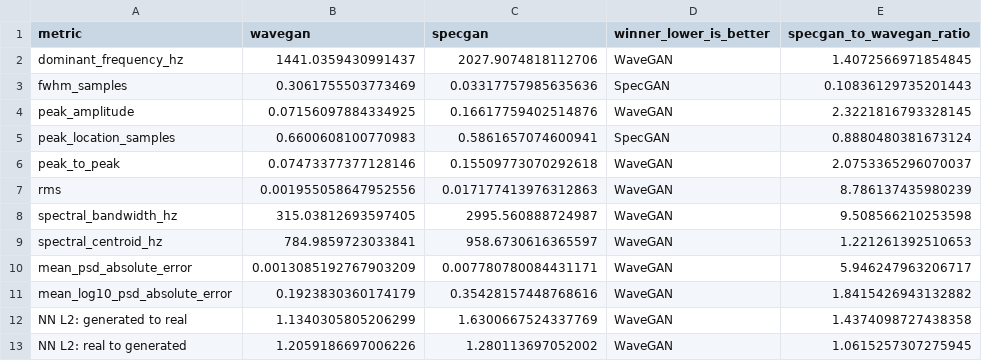
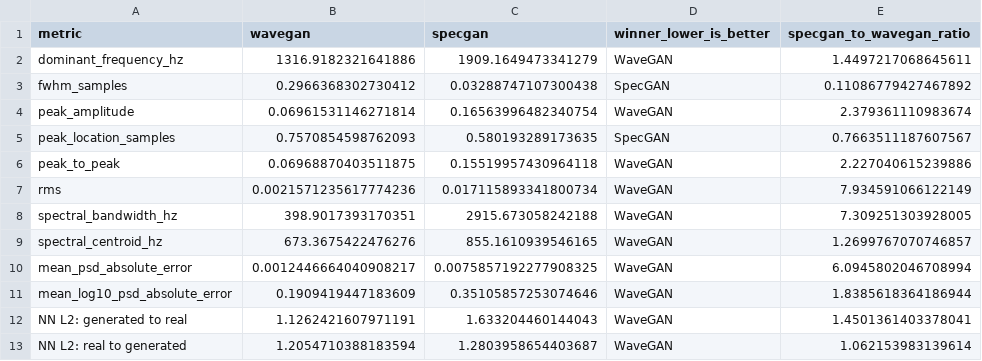
Before and after one commit to XC4Marine/DCGAN-PyTorch, a CSV file: wavegan/images/comparison_epoch300/comparison.csv, drawn as a sheet.

```diff
--- a/wavegan/images/comparison_epoch300/comparison.csv
+++ b/wavegan/images/comparison_epoch300/comparison.csv
@@ -1,13 +1,13 @@
 metric,wavegan,specgan,winner_lower_is_better,specgan_to_wavegan_ratio
-dominant_frequency_hz,1441.0359430991437,2027.9074818112706,WaveGAN,1.4072566971854845
-fwhm_samples,0.3061755503773469,0.03317757985635636,SpecGAN,0.10836129735201443
-peak_amplitude,0.07156097884334925,0.16617759402514876,WaveGAN,2.3221816793328145
-peak_location_samples,0.6600608100770983,0.5861657074600941,SpecGAN,0.8880480381673124
-peak_to_peak,0.07473377377128146,0.15509773070292618,WaveGAN,2.0753365296070037
-rms,0.001955058647952556,0.017177413976312863,WaveGAN,8.786137435980239
-spectral_bandwidth_hz,315.03812693597405,2995.560888724987,WaveGAN,9.508566210253598
-spectral_centroid_hz,784.9859723033841,958.6730616365597,WaveGAN,1.221261392510653
-mean_psd_absolute_error,0.0013085192767903209,0.007780780084431171,WaveGAN,5.946247963206717
-mean_log10_psd_absolute_error,0.1923830360174179,0.35428157448768616,WaveGAN,1.8415426943132882
-NN L2: generated to real,1.1340305805206299,1.6300667524337769,WaveGAN,1.4374098727438358
-NN L2: real to generated,1.2059186697006226,1.280113697052002,WaveGAN,1.0615257307275945
+dominant_frequency_hz,1316.9182321641886,1909.1649473341279,WaveGAN,1.4497217068645611
+fwhm_samples,0.2966368302730412,0.03288747107300438,SpecGAN,0.11086779427467892
+peak_amplitude,0.06961531146271814,0.16563996482340754,WaveGAN,2.379361110983674
+peak_location_samples,0.7570854598762093,0.580193289173635,SpecGAN,0.7663511187607567
+peak_to_peak,0.06968870403511875,0.15519957430964118,WaveGAN,2.227040615239886
+rms,0.0021571235617774236,0.017115893341800734,WaveGAN,7.934591066122149
+spectral_bandwidth_hz,398.9017393170351,2915.673058242188,WaveGAN,7.309251303928005
+spectral_centroid_hz,673.3675422476276,855.1610939546165,WaveGAN,1.2699767070746857
+mean_psd_absolute_error,0.0012446664040908217,0.0075857192277908325,WaveGAN,6.0945802046708994
+mean_log10_psd_absolute_error,0.1909419447183609,0.35105857253074646,WaveGAN,1.8385618364186944
+NN L2: generated to real,1.1262421607971191,1.633204460144043,WaveGAN,1.4501361403378041
+NN L2: real to generated,1.2054710388183594,1.2803958654403687,WaveGAN,1.062153983139614
```
Also changed, not shown: 10 other files.
